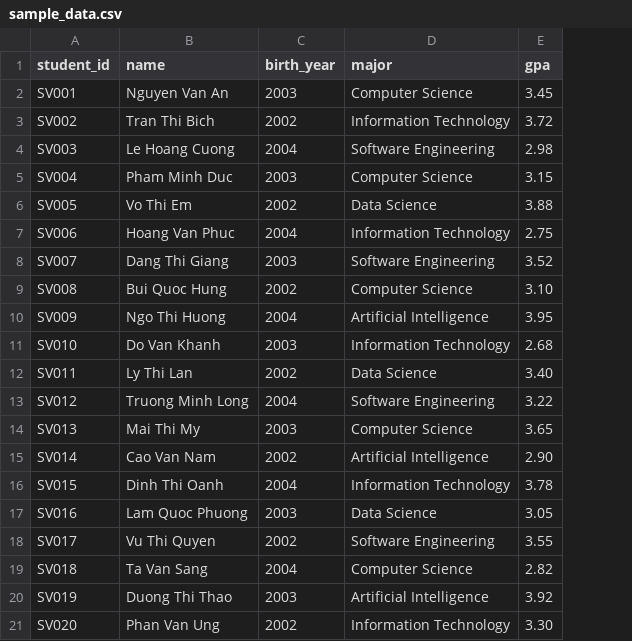
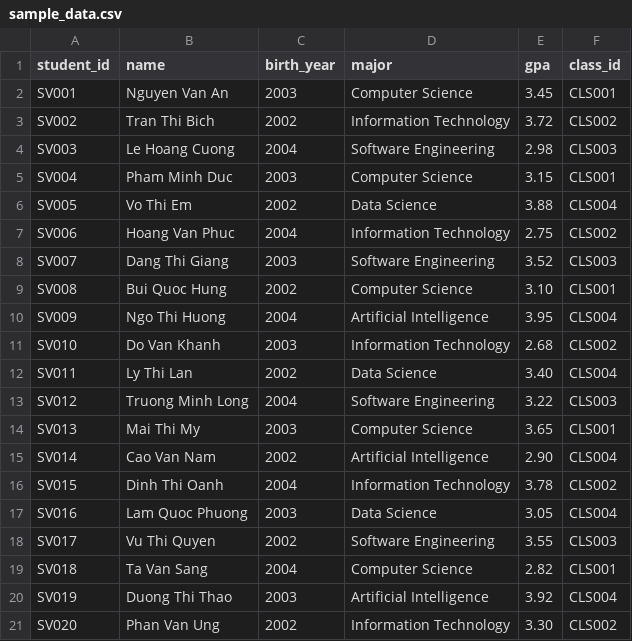
Before and after one commit to khoakp/PTUD-VibeCoding, a CSV file: backend/sample_data.csv, drawn as a sheet; the diff names each change by its address in the sheet, - before the commit and + after, or states it on an @@ line.

```diff
--- a/backend/sample_data.csv
+++ b/backend/sample_data.csv
+column F (class_id), rows 2-21: CLS001 | CLS002 | CLS003 | CLS001 | CLS004 | CLS002 | CLS003 | CLS001 | CLS004 | CLS002 | CLS004 | CLS003 | CLS001 | CLS004 | CLS002 | CLS004 | CLS003 | CLS001 | CLS004 | CLS002
```
Also changed, not shown: 12 other files.
